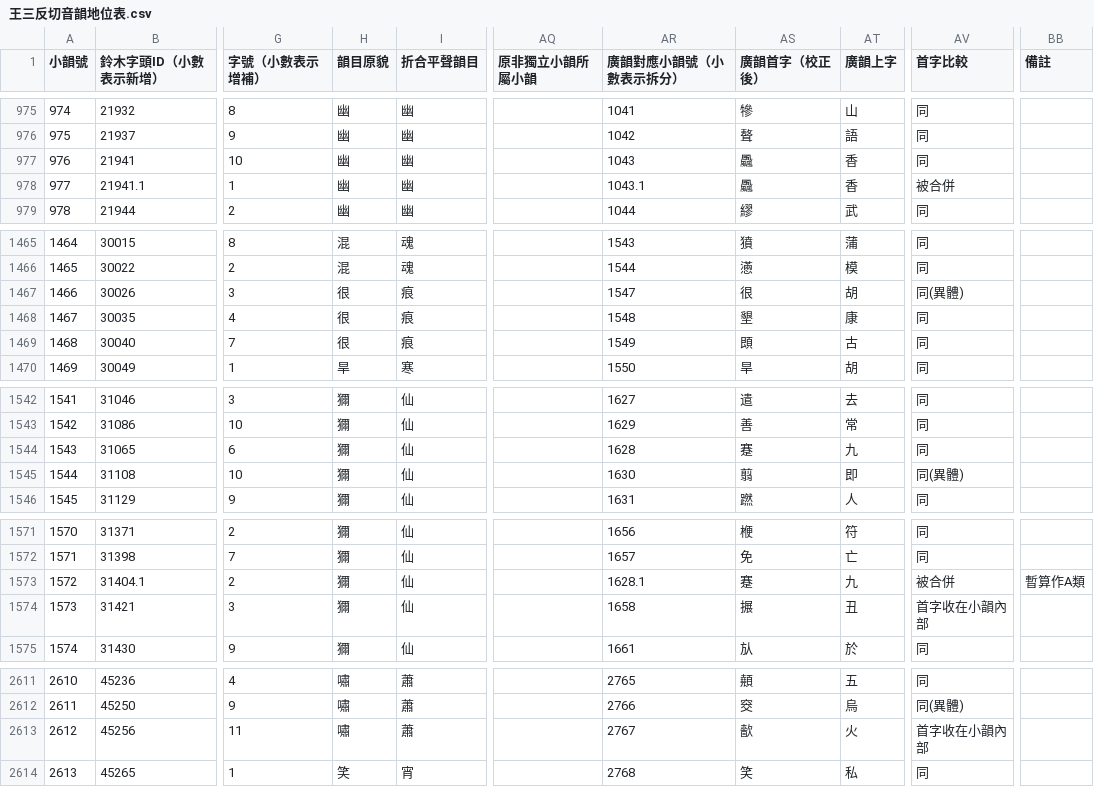
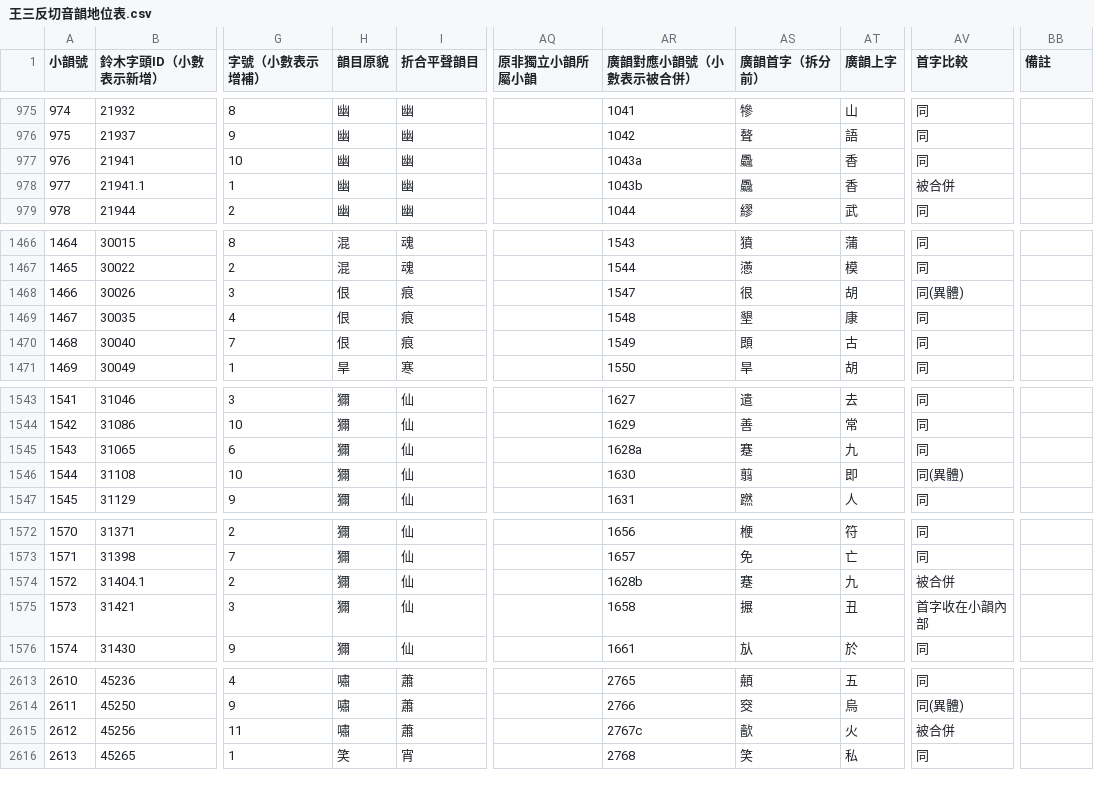
Before and after one commit to nk2028/tshet-uinh-data, a CSV file: 反切音韻地位/王三反切音韻地位表.csv, drawn as a sheet; only a part is shown, gaps mark what is left out; addresses are those after the commit; the diff covers the shown part only; the diff names each change by its address in the sheet, - before the commit and + after, or states it on an @@ line.

Commit message:
Fix 韻目原貌 and 廣韻對應小韻號 in 王三反切音韻地位表.csv

```diff
--- a/反切音韻地位/王三反切音韻地位表.csv
+++ b/反切音韻地位/王三反切音韻地位表.csv
-AR1: 廣韻對應小韻號（小數表示拆分）
+AR1: 廣韻對應小韻號（小數表示被合併）
-AS1: 廣韻首字（校正後）
+AS1: 廣韻首字（拆分前）
-AR977 (廣韻對應小韻號（小數表示被合併）): 1043
+AR977 (廣韻對應小韻號（小數表示被合併）): 1043a
-AR978 (廣韻對應小韻號（小數表示被合併）): 1043.1
+AR978 (廣韻對應小韻號（小數表示被合併）): 1043b
@@ column A (小韻號) renumbered between rows 1244 and 1604 @@
-H1468:H1470 (韻目原貌): 很
+H1468:H1470 (韻目原貌): 佷
-AR1545 (廣韻對應小韻號（小數表示被合併）): 1628
+AR1545 (廣韻對應小韻號（小數表示被合併）): 1628a
-AR1574 (廣韻對應小韻號（小數表示被合併）): 1628.1
+AR1574 (廣韻對應小韻號（小數表示被合併）): 1628b
-BB1574 (備註): 暫算作A類
+BB1574 (備註): (empty)
-AR2615 (廣韻對應小韻號（小數表示被合併）): 2767
+AR2615 (廣韻對應小韻號（小數表示被合併）): 2767c
-AV2615 (首字比較): 首字收在小韻內部
+AV2615 (首字比較): 被合併
```
Also changed, not shown: 2 added rows and 80 edited cells elsewhere in this file.
